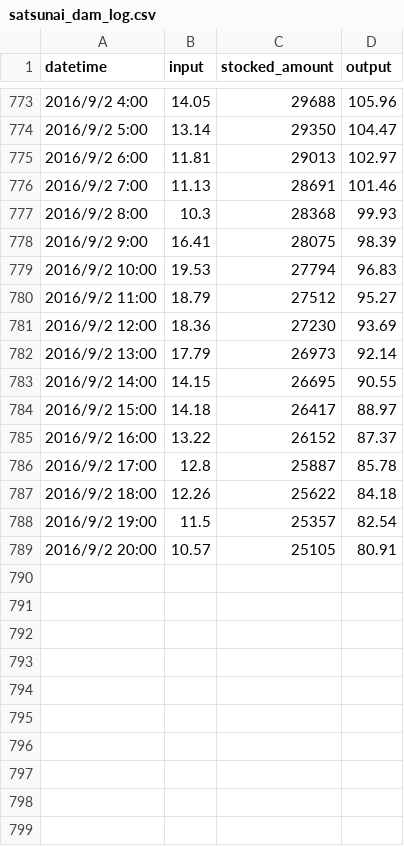
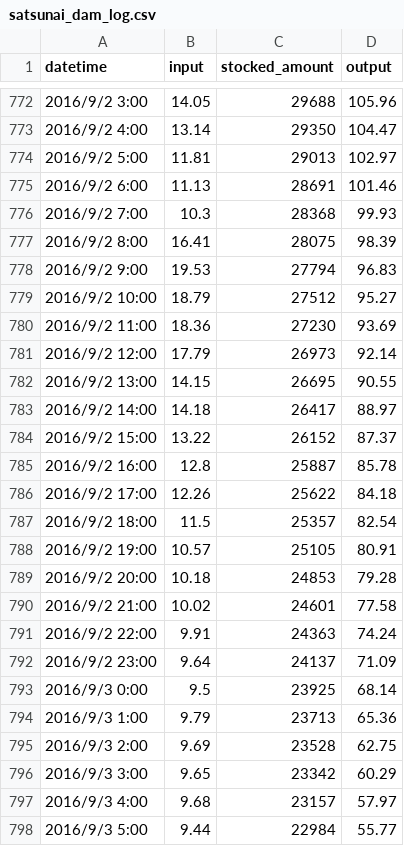
Before and after one commit to colspan/tokachi-rivers-water-level, a CSV file: data/satsunai_dam_log.csv, drawn as a sheet; only a part is shown, gaps mark what is left out; the diff covers the shown part only.

```diff
--- a/data/satsunai_dam_log.csv
+++ b/data/satsunai_dam_log.csv
@@ -773,17 +772,27 @@ datetime,input,stocked_amount,output
-2016/9/2 4:00,14.05,29688,105.96
-2016/9/2 5:00,13.14,29350,104.47
-2016/9/2 6:00,11.81,29013,102.97
-2016/9/2 7:00,11.13,28691,101.46
-2016/9/2 8:00,10.3,28368,99.93
-2016/9/2 9:00,16.41,28075,98.39
-2016/9/2 10:00,19.53,27794,96.83
-2016/9/2 11:00,18.79,27512,95.27
-2016/9/2 12:00,18.36,27230,93.69
-2016/9/2 13:00,17.79,26973,92.14
-2016/9/2 14:00,14.15,26695,90.55
-2016/9/2 15:00,14.18,26417,88.97
-2016/9/2 16:00,13.22,26152,87.37
-2016/9/2 17:00,12.8,25887,85.78
-2016/9/2 18:00,12.26,25622,84.18
-2016/9/2 19:00,11.5,25357,82.54
-2016/9/2 20:00,10.57,25105,80.91
+2016/9/2 3:00,14.05,29688,105.96
+2016/9/2 4:00,13.14,29350,104.47
+2016/9/2 5:00,11.81,29013,102.97
+2016/9/2 6:00,11.13,28691,101.46
+2016/9/2 7:00,10.3,28368,99.93
+2016/9/2 8:00,16.41,28075,98.39
+2016/9/2 9:00,19.53,27794,96.83
+2016/9/2 10:00,18.79,27512,95.27
+2016/9/2 11:00,18.36,27230,93.69
+2016/9/2 12:00,17.79,26973,92.14
+2016/9/2 13:00,14.15,26695,90.55
+2016/9/2 14:00,14.18,26417,88.97
+2016/9/2 15:00,13.22,26152,87.37
+2016/9/2 16:00,12.8,25887,85.78
+2016/9/2 17:00,12.26,25622,84.18
+2016/9/2 18:00,11.5,25357,82.54
+2016/9/2 19:00,10.57,25105,80.91
+2016/9/2 20:00,10.18,24853,79.28
+2016/9/2 21:00,10.02,24601,77.58
+2016/9/2 22:00,9.91,24363,74.24
+2016/9/2 23:00,9.64,24137,71.09
+2016/9/3 0:00,9.5,23925,68.14
+2016/9/3 1:00,9.79,23713,65.36
+2016/9/3 2:00,9.69,23528,62.75
+2016/9/3 3:00,9.65,23342,60.29
+2016/9/3 4:00,9.68,23157,57.97
+2016/9/3 5:00,9.44,22984,55.77
```
Also changed, not shown: 5 added rows, 1 removed row and 26 edited cells elsewhere in this file, data/water_level_log.csv, 2 other files.
